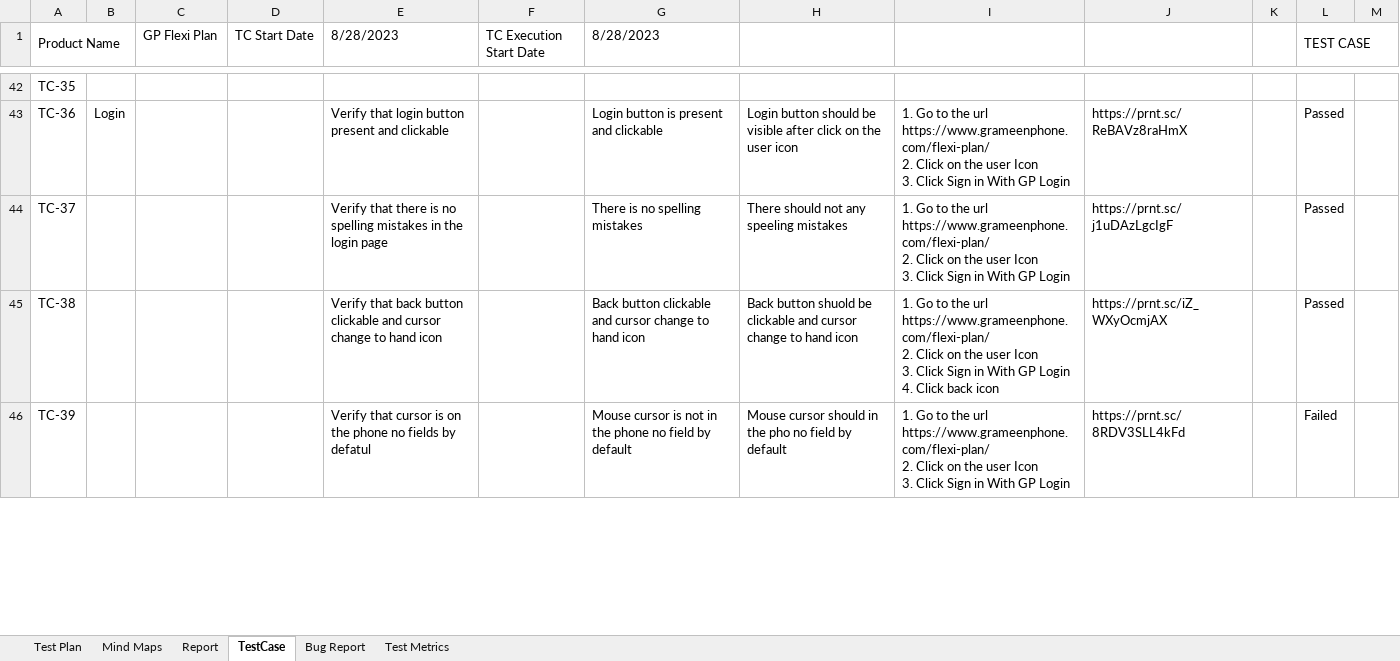
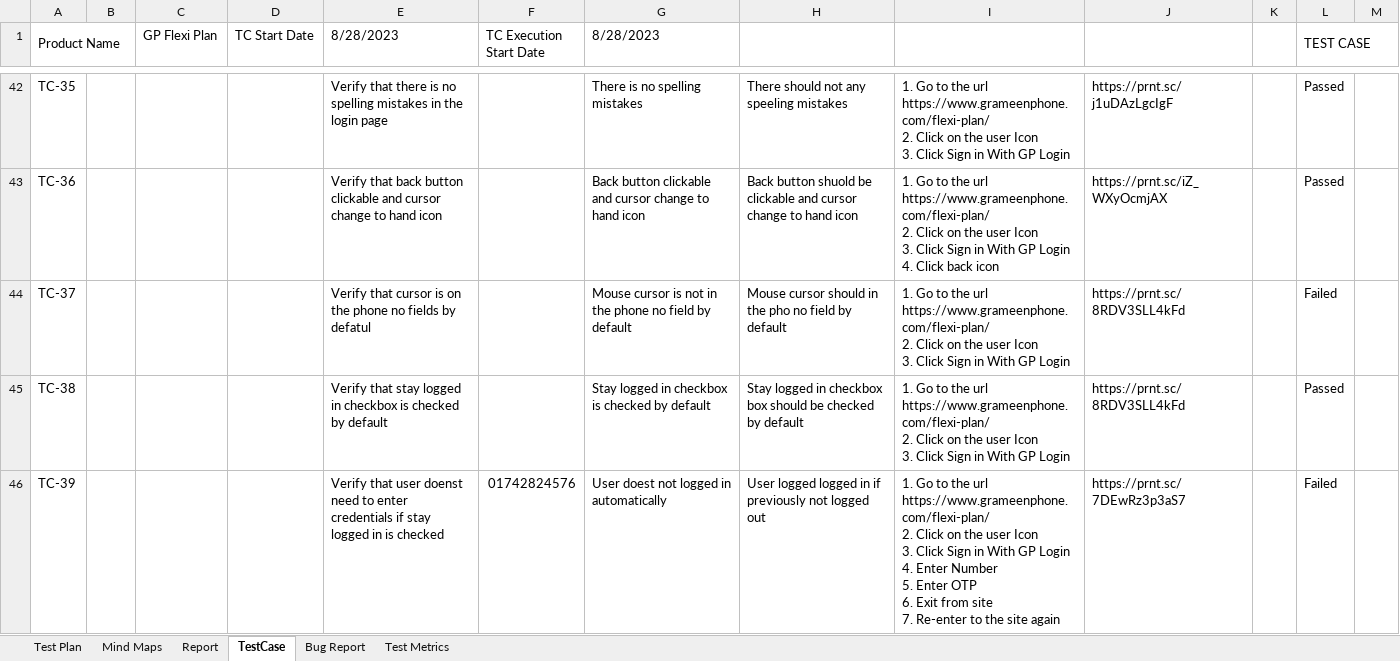
Before and after one commit to Ajij-khaan/Manual_Testing_GP_Flexi_Plan, an Excel workbook: Manual_Testing_GP_Flexi_Plan.xlsx, sheet TestCase, drawn as a sheet; only a part is shown, gaps mark what is left out; values as stored, in another font and other column widths than the file's, no cell formats; conditional formats not drawn; ↵ is a line break in a cell; the diff covers the shown part only; the diff names each change by its address in the sheet, - before the commit and + after, or states it on an @@ line.

```diff
--- a/Manual_Testing_GP_Flexi_Plan.xlsx (sheet TestCase)
+++ b/Manual_Testing_GP_Flexi_Plan.xlsx (sheet TestCase)
-E42 (8/28/2023): (empty)
+E42 (8/28/2023): Verify that there is no spelling mistakes in the login page
-G42 (8/28/2023): (empty)
+G42 (8/28/2023): There is no spelling mistakes
-H42: (empty)
+H42: There should not any speeling mistakes
-I42: (empty)
+I42: 1. Go to the url https://www.grameenphone.com/flexi-plan/ ↵ 2. Click on the user Icon ↵ 3. Click Sign in With GP Login
-J42: (empty)
+J42: https://prnt.sc/j1uDAzLgcIgF
-L42 (TEST CASE): (empty)
+L42 (TEST CASE): Passed
-B43: Login
+B43: (empty)
-E43 (8/28/2023): Verify that login button present and clickable
+E43 (8/28/2023): Verify that back button clickable and cursor change to hand icon
-G43 (8/28/2023): Login button is present and clickable
+G43 (8/28/2023): Back button clickable and cursor change to hand icon
-H43: Login button should be visible after click on the user icon
+H43: Back button shuold be clickable and cursor change to hand icon
-I43: …GP Login
+I43: …GP Login ↵ 4. Click back icon
-J43: https://prnt.sc/ReBAVz8raHmX
+J43: https://prnt.sc/iZ_WXyOcmjAX
-E44 (8/28/2023): Verify that there is no spelling mistakes in the login page
+E44 (8/28/2023): Verify that cursor is on the phone no fields by defatul
-G44 (8/28/2023): There is no spelling mistakes
+G44 (8/28/2023): Mouse cursor is not in the phone no field by default
-H44: There should not any speeling mistakes
+H44: Mouse cursor should in the pho no field by default
-J44: https://prnt.sc/j1uDAzLgcIgF
+J44: https://prnt.sc/8RDV3SLL4kFd
-L44 (TEST CASE): Passed
+L44 (TEST CASE): Failed
-E45 (8/28/2023): Verify that back button clickable and cursor change to hand icon
+E45 (8/28/2023): Verify that stay logged in checkbox is checked by default
-G45 (8/28/2023): Back button clickable and cursor change to hand icon
+G45 (8/28/2023): Stay logged in checkbox is checked by default
-H45: Back button shuold be clickable and cursor change to hand icon
+H45: Stay logged in checkbox box should be checked by default
-I45: …GP Login ↵ 4. Click back icon
+I45: …GP Login
-J45: https://prnt.sc/iZ_WXyOcmjAX
+J45: https://prnt.sc/8RDV3SLL4kFd
-E46 (8/28/2023): Verify that cursor is on the phone no fields by defatul
+E46 (8/28/2023): Verify that user doenst need to enter credentials if stay logged in is checked
-F46 (TC Execution Start Date): (empty)
+F46 (TC Execution Start Date): 01742824576
-G46 (8/28/2023): Mouse cursor is not in the phone no field by default
+G46 (8/28/2023): User doest not logged in automatically
-H46: Mouse cursor should in the pho no field by default
+H46: User logged logged in if previously not logged out
-I46: …GP Login
+I46: …GP Login ↵ 4. Enter Number ↵ 5. Enter OTP ↵ 6. Exit from site ↵ 7. Re-enter to the site again
-J46: https://prnt.sc/8RDV3SLL4kFd
+J46: https://prnt.sc/7DEwRz3p3aS7
```
Also changed, not shown: 3 added rows, 5 removed rows and 555 edited cells elsewhere in this sheet, sheet Report, cell formats, formulas that keep their value, charts or pictures.
